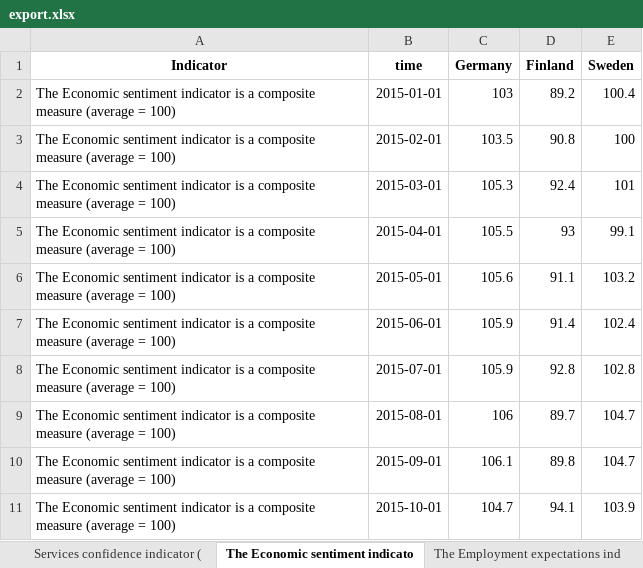
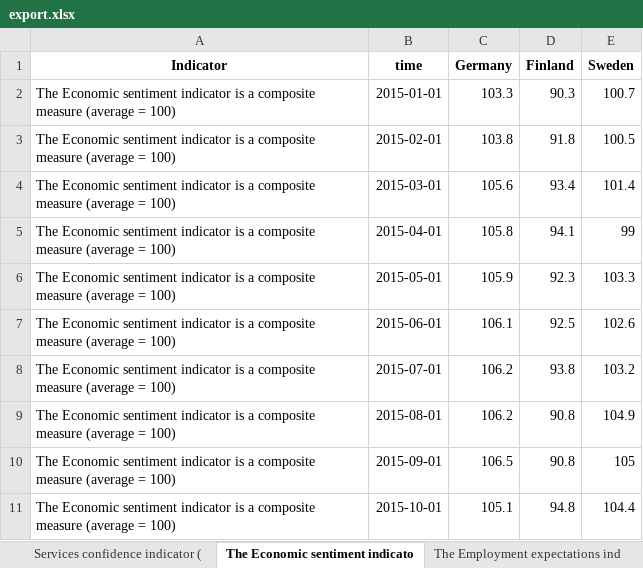
Before and after one commit to robonomist/robonomistClient, an Excel workbook: man/figures/export.xlsx, sheet The Economic sentiment indicato, drawn as a sheet; only a part is shown; values as stored, in another font and other column widths than the file's, no borders; the diff covers the shown part only; the diff names each change by its address in the sheet, - before the commit and + after, or states it on an @@ line.

```diff
--- a/man/figures/export.xlsx (sheet The Economic sentiment indicato)
+++ b/man/figures/export.xlsx (sheet The Economic sentiment indicato)
-C2 (Germany): 103
+C2 (Germany): 103.3
-D2 (Finland): 89.2
+D2 (Finland): 90.3
-E2 (Sweden): 100.4
+E2 (Sweden): 100.7
-C3 (Germany): 103.5
+C3 (Germany): 103.8
-D3 (Finland): 90.8
+D3 (Finland): 91.8
-E3 (Sweden): 100
+E3 (Sweden): 100.5
-C4 (Germany): 105.3
+C4 (Germany): 105.6
-D4 (Finland): 92.4
+D4 (Finland): 93.4
-E4 (Sweden): 101
+E4 (Sweden): 101.4
-C5 (Germany): 105.5
+C5 (Germany): 105.8
-D5 (Finland): 93
+D5 (Finland): 94.1
-E5 (Sweden): 99.1
+E5 (Sweden): 99
-C6 (Germany): 105.6
+C6 (Germany): 105.9
-D6 (Finland): 91.1
+D6 (Finland): 92.3
-E6 (Sweden): 103.2
+E6 (Sweden): 103.3
-C7 (Germany): 105.9
+C7 (Germany): 106.1
-D7 (Finland): 91.4
+D7 (Finland): 92.5
-E7 (Sweden): 102.4
+E7 (Sweden): 102.6
-C8 (Germany): 105.9
+C8 (Germany): 106.2
-D8 (Finland): 92.8
+D8 (Finland): 93.8
-E8 (Sweden): 102.8
+E8 (Sweden): 103.2
-C9 (Germany): 106
+C9 (Germany): 106.2
-D9 (Finland): 89.7
+D9 (Finland): 90.8
-E9 (Sweden): 104.7
+E9 (Sweden): 104.9
-C10 (Germany): 106.1
+C10 (Germany): 106.5
-D10 (Finland): 89.8
+D10 (Finland): 90.8
-E10 (Sweden): 104.7
+E10 (Sweden): 105
-C11 (Germany): 104.7
+C11 (Germany): 105.1
-D11 (Finland): 94.1
+D11 (Finland): 94.8
-E11 (Sweden): 103.9
+E11 (Sweden): 104.4
```
Also changed, not shown: 6 added rows and 287 edited cells elsewhere in this sheet, sheet The Employment expectations ind, sheet Retail trade confidence indicat, sheet Industrial confidence indicator, sheet Services confidence indicator (, sheet Consumer confidence indicator (, sheet Construction confidence indicat, 5 other files.
